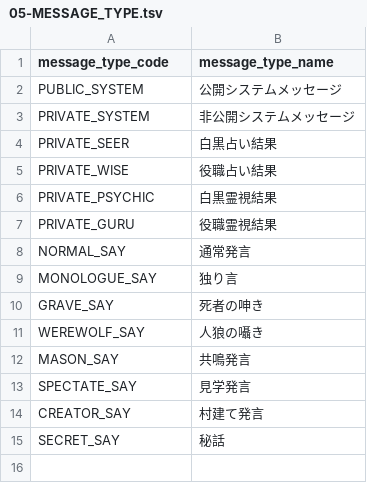
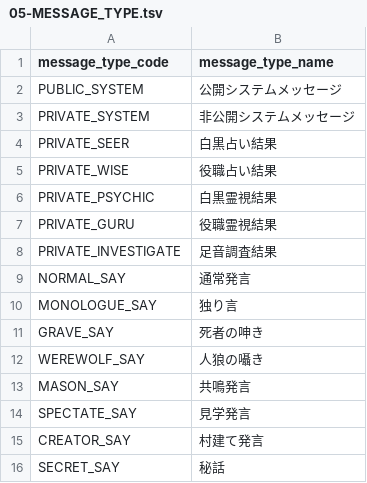
Before and after one commit to h-orito/wolf-mansion, a TSV file: dbflute_werewolf_mansiondb/playsql/data/common/tsv/UTF-8/05-MESSAGE_TYPE.tsv, drawn as a sheet; the diff names each change by its address in the sheet, - before the commit and + after, or states it on an @@ line.

```diff
--- a/dbflute_werewolf_mansiondb/playsql/data/common/tsv/UTF-8/05-MESSAGE_TYPE.tsv
+++ b/dbflute_werewolf_mansiondb/playsql/data/common/tsv/UTF-8/05-MESSAGE_TYPE.tsv
+row 8: PRIVATE_INVESTIGATE | 足音調査結果
```
Also changed, not shown: dbflute_werewolf_mansiondb/playsql/data/common/tsv/UTF-8/04-SKILL.tsv, 57 other files.
